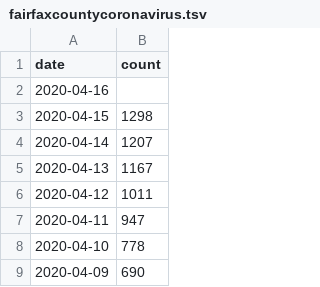
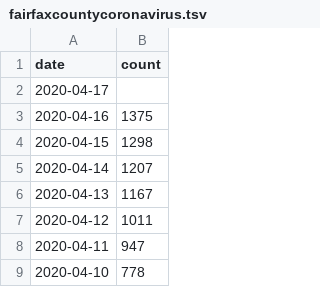
Before and after one commit to psabela/fairfaxcountycovid19, a TSV file: fairfaxcountycoronavirus.tsv, drawn as a sheet; only a part is shown; the shorter side is filled out with more unchanged rows.

Commit message:
updated data

```diff
--- a/fairfaxcountycoronavirus.tsv
+++ b/fairfaxcountycoronavirus.tsv
@@ -1,3 +1,4 @@
 date	count
-2020-04-16
+2020-04-17	
+2020-04-16	1375
 2020-04-15	1298
```
Also changed, not shown: 1 other file.
